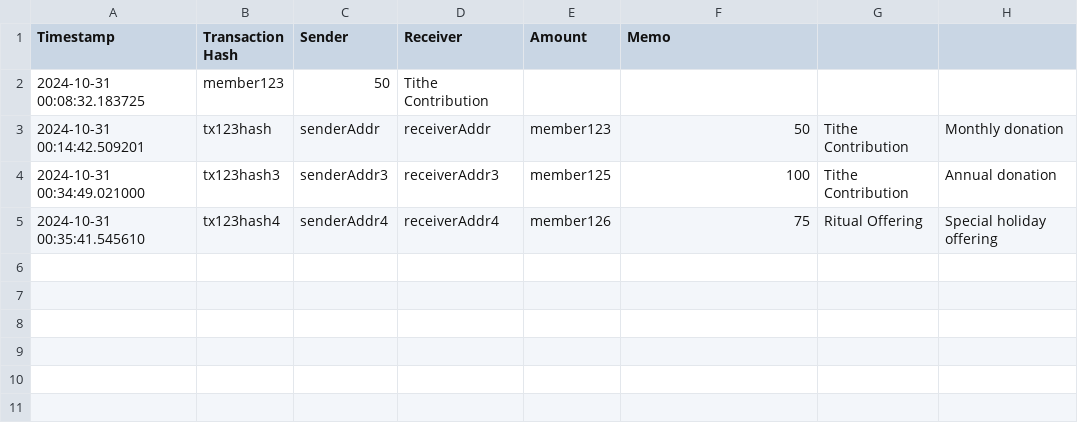
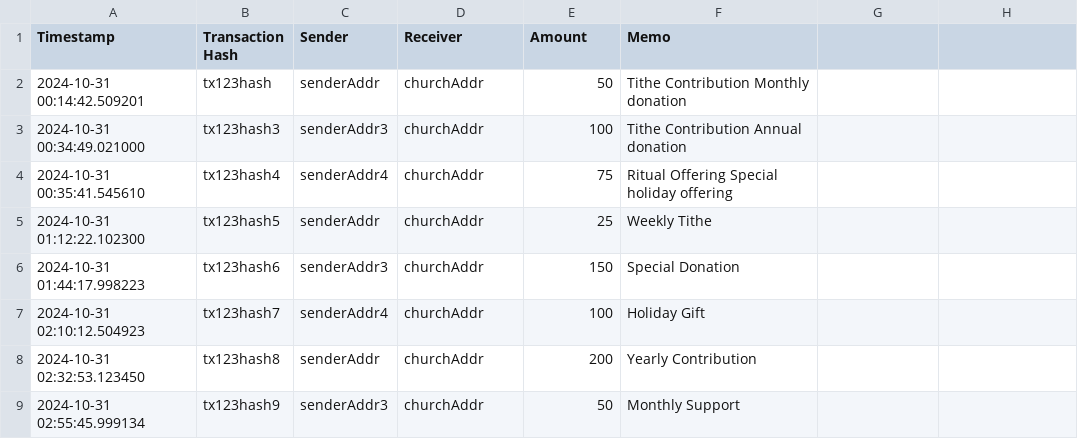
Before and after one commit to zshipp/pfnodes, a CSV file: transaction_log.csv, drawn as a sheet.

Commit message:
Add contribution tracking by sender and church totals to transaction logger

```diff
--- a/transaction_log.csv
+++ b/transaction_log.csv
@@ -1,5 +1,9 @@
 Timestamp,Transaction Hash,Sender,Receiver,Amount,Memo
-2024-10-31 00:08:32.183725,member123,50,Tithe Contribution
-2024-10-31 00:14:42.509201,tx123hash,senderAddr,receiverAddr,member123,50,Tithe Contribution,Monthly donation
-2024-10-31 00:34:49.021000,tx123hash3,senderAddr3,receiverAddr3,member125,100,Tithe Contribution,Annual donation
-2024-10-31 00:35:41.545610,tx123hash4,senderAddr4,receiverAddr4,member126,75,Ritual Offering,Special holiday offering
+2024-10-31 00:14:42.509201,tx123hash,senderAddr,churchAddr,50,Tithe Contribution Monthly donation
+2024-10-31 00:34:49.021000,tx123hash3,senderAddr3,churchAddr,100,Tithe Contribution Annual donation
+2024-10-31 00:35:41.545610,tx123hash4,senderAddr4,churchAddr,75,Ritual Offering Special holiday offering
+2024-10-31 01:12:22.102300,tx123hash5,senderAddr,churchAddr,25,Weekly Tithe
+2024-10-31 01:44:17.998223,tx123hash6,senderAddr3,churchAddr,150,Special Donation
+2024-10-31 02:10:12.504923,tx123hash7,senderAddr4,churchAddr,100,Holiday Gift
+2024-10-31 02:32:53.123450,tx123hash8,senderAddr,churchAddr,200,Yearly Contribution
+2024-10-31 02:55:45.999134,tx123hash9,senderAddr3,churchAddr,50,Monthly Support
```
Also changed, not shown: 1 other file.
